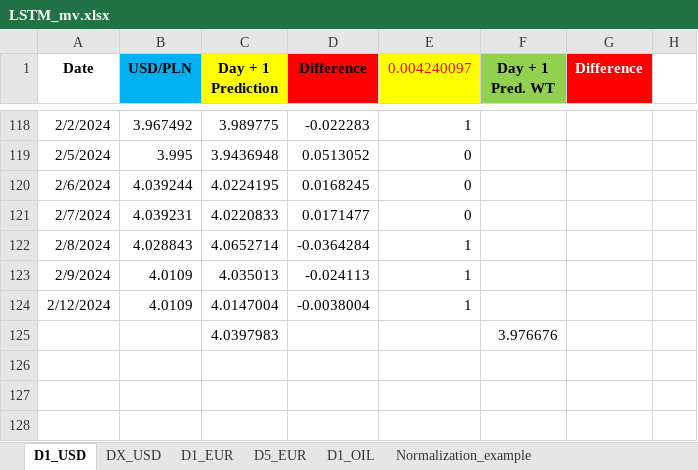
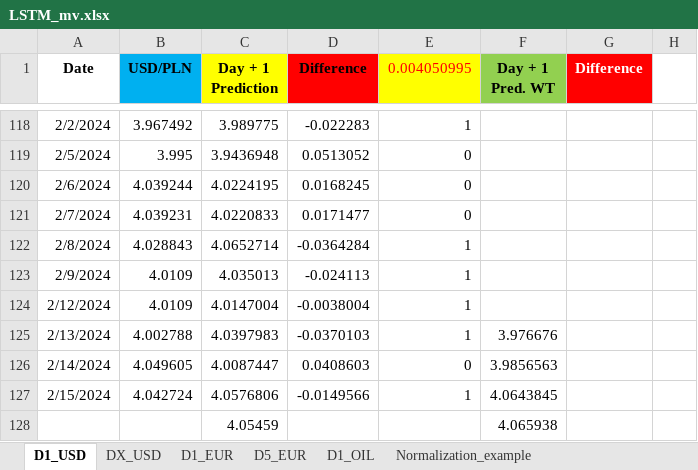
Before and after one commit to Mike7205/lstm1, an Excel workbook: LSTM_mv.xlsx, sheet D1_USD, drawn as a sheet; only a part is shown, gaps mark what is left out; values as stored, in another font and other column widths than the file's, no borders; charts and pictures not drawn; removed rows and columns are numbered as before the commit, all else as after; the diff names each change by its address in the sheet, - before the commit and + after, or states it on an @@ line.

```diff
--- a/LSTM_mv.xlsx (sheet D1_USD)
+++ b/LSTM_mv.xlsx (sheet D1_USD)
-E1: 0.004240097
+E1: 0.004050995
-row 125:  |  | 4.0397983 |  |  | 3.976676
+row 125: 2/13/2024 | 4.002788 | 4.0397983 | -0.0370103 | 1 | 3.976676
+row 126: 2/14/2024 | 4.049605 | 4.0087447 | 0.0408603 | 0 | 3.9856563
+row 127: 2/15/2024 | 4.042724 | 4.0576806 | -0.0149566 | 1 | 4.0643845
+row 128:  |  | 4.05459 |  |  | 4.065938
```
Also changed, not shown: sheet D1_EUR, sheet D1_OIL, sheet D5_EUR.
